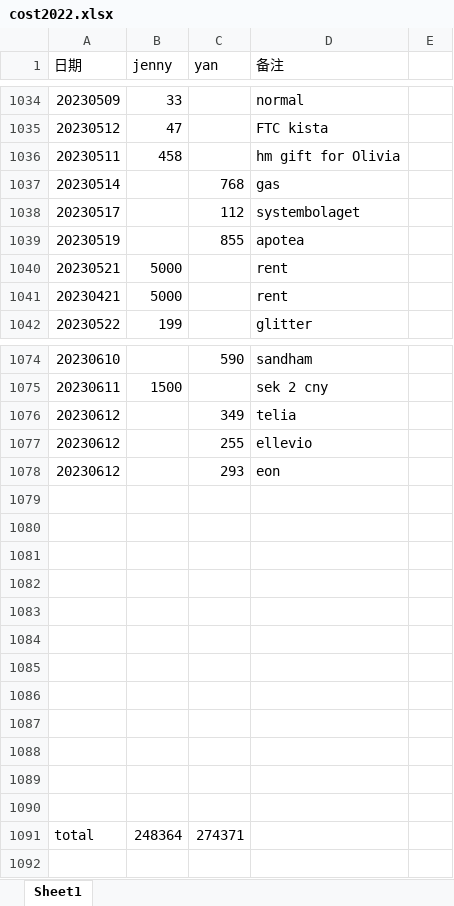
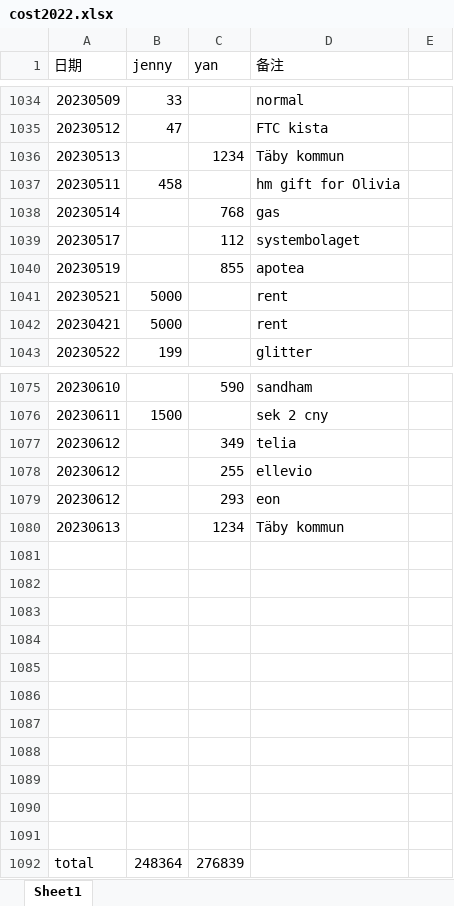
Before and after one commit to yanhuanwang/cost2022, an Excel workbook: cost2022.xlsx, sheet Sheet1, drawn as a sheet; only a part is shown, gaps mark what is left out; values as stored, in another font and other column widths than the file's, no borders; removed rows and columns are numbered as before the commit, all else as after; the diff names each change by its address in the sheet, - before the commit and + after, or states it on an @@ line.

Commit message:
20230614

```diff
--- a/cost2022.xlsx (sheet Sheet1)
+++ b/cost2022.xlsx (sheet Sheet1)
+row 1036: 20230513 |  | 1234 | Täby kommun
+row 1080: 20230613 |  | 1234 | Täby kommun
-row 1090: (empty)
-C1092 (yan): 274371
+C1092 (yan): 276839
```
Also changed, not shown: formulas that keep their value.
